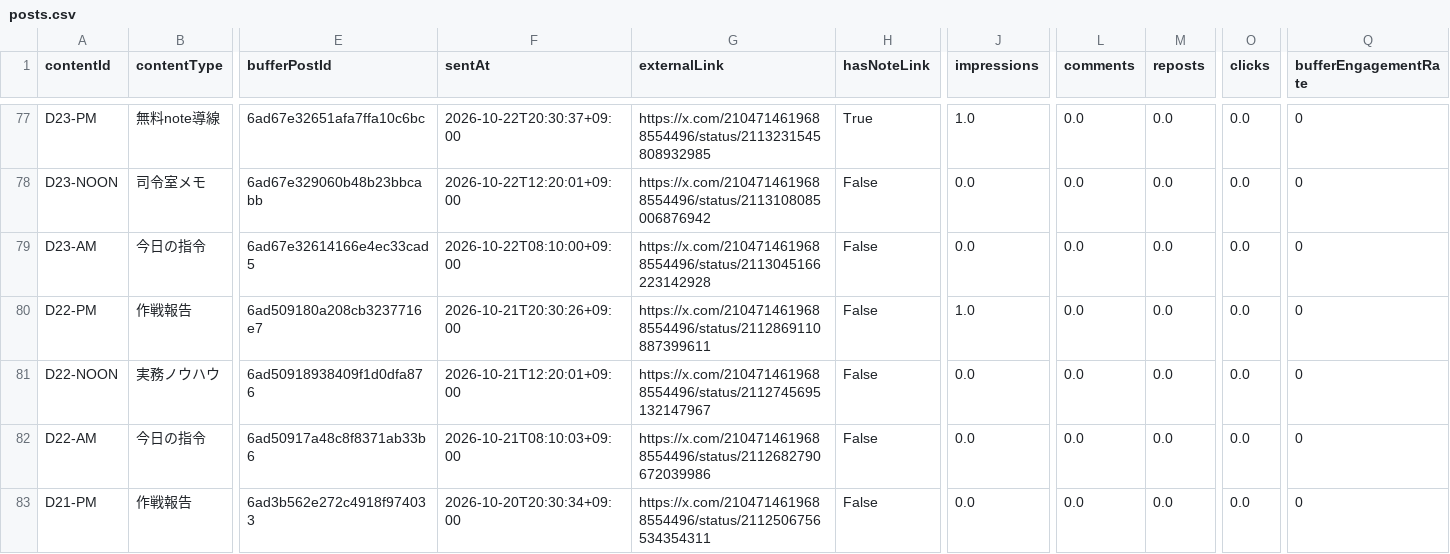
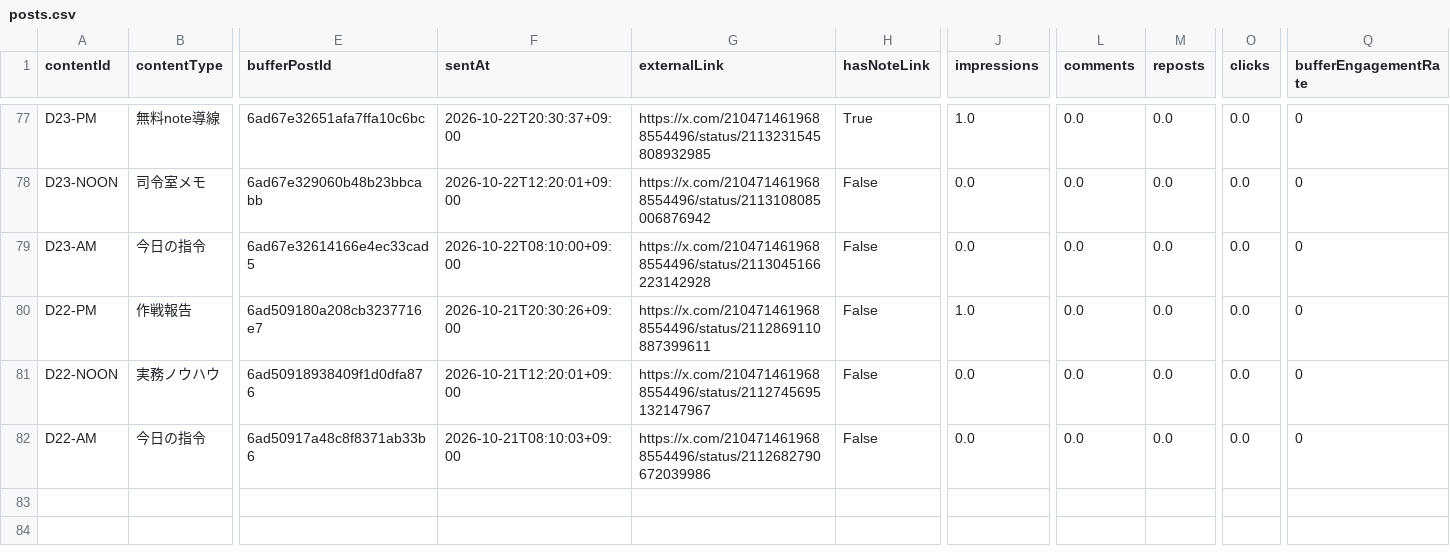
Before and after one commit to innovation4131210-alt/sena-media, a CSV file: automation/ai-command-x/analytics/posts.csv, drawn as a sheet; only a part is shown, gaps mark what is left out; rows hold the shown columns only; the diff covers the shown part only; the diff names each change by its address in the sheet, - before the commit and + after, or states it on an @@ line.

```diff
--- a/automation/ai-command-x/analytics/posts.csv
+++ b/automation/ai-command-x/analytics/posts.csv
-row 83: D21-PM | 作戦報告 | 6ad3b562e272c4918f974033 | 2026-10-20T20:30:34+09:00 | https://x.com/2104714619688554496/status/2112506756534354311 | False | 0.0 | 0.0 | 0.0 | 0.0 | 0
```
Also changed, not shown: 54 edited cells elsewhere in this file, 4 other files.
